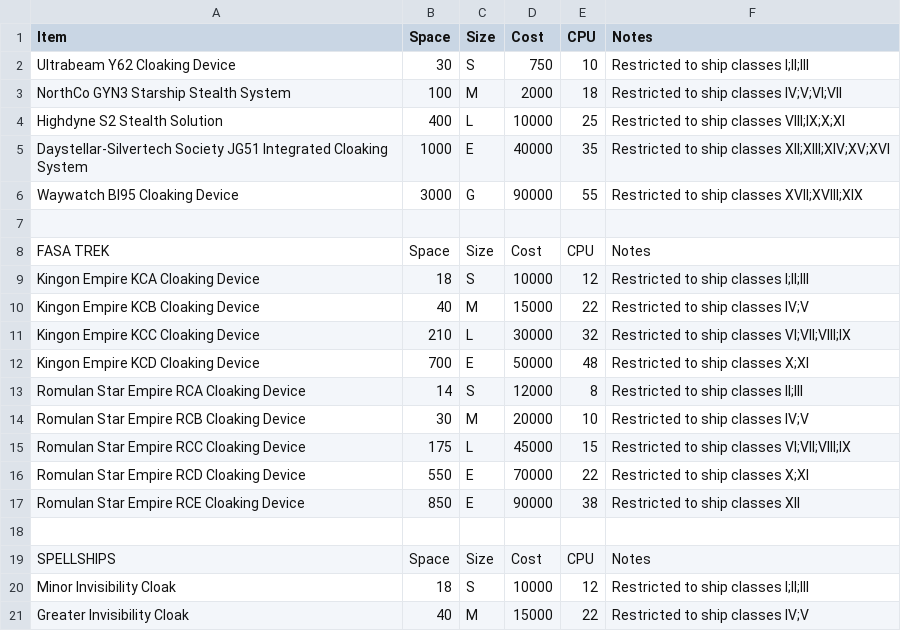
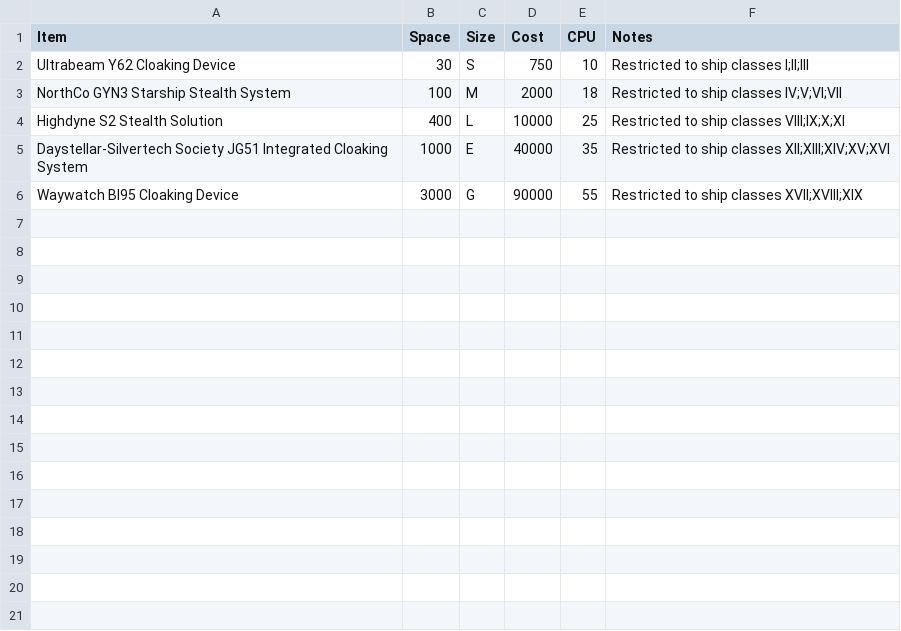
Before and after one commit to herosheets/woin-starships, a CSV file: starship_data/cloaks.csv, drawn as a sheet.

Commit message:
Update cloaks.csv

```diff
--- a/starship_data/cloaks.csv
+++ b/starship_data/cloaks.csv
@@ -6,16 +6 @@ Daystellar-Silvertech Society JG51 Integrated Cloaking System,1000,E,40000,35,Re
 Waywatch BI95 Cloaking Device,3000,G,90000,55,Restricted to ship classes XVII;XVIII;XIX
-,,,,,
-FASA TREK,Space,Size,Cost,CPU,Notes
-Kingon Empire KCA Cloaking Device,18,S,10000,12,Restricted to ship classes I;II;III
-Kingon Empire KCB Cloaking Device,40,M,15000,22,Restricted to ship classes IV;V
-Kingon Empire KCC Cloaking Device,210,L,30000,32,Restricted to ship classes VI;VII;VIII;IX
-Kingon Empire KCD Cloaking Device,700,E,50000,48,Restricted to ship classes X;XI
-Romulan Star Empire RCA Cloaking Device,14,S,12000,8,Restricted to ship classes II;III
-Romulan Star Empire RCB Cloaking Device,30,M,20000,10,Restricted to ship classes IV;V
-Romulan Star Empire RCC Cloaking Device,175,L,45000,15,Restricted to ship classes VI;VII;VIII;IX
-Romulan Star Empire RCD Cloaking Device,550,E,70000,22,Restricted to ship classes X;XI
-Romulan Star Empire RCE Cloaking Device,850,E,90000,38,Restricted to ship classes XII
-,,,,,
-SPELLSHIPS,Space,Size,Cost,CPU,Notes
-Minor Invisibility Cloak,18,S,10000,12,Restricted to ship classes I;II;III
-Greater Invisibility Cloak,40,M,15000,22,Restricted to ship classes IV;V
```
